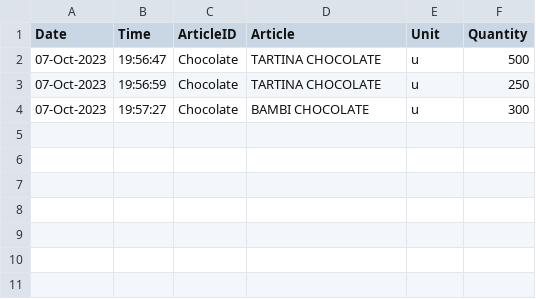
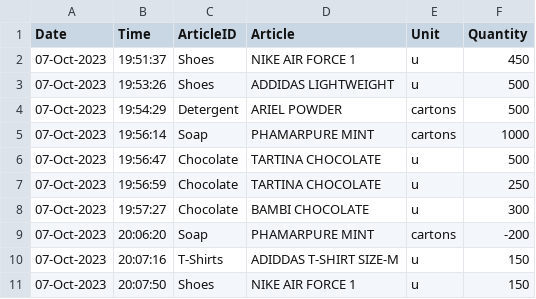
Before and after one commit to Nekembe-Boris/Inventory-Management-Desktop-App, a CSV file: data/filtered.csv, drawn as a sheet.

```diff
--- a/data/filtered.csv
+++ b/data/filtered.csv
@@ -1,2 +1,6 @@
 Date,Time,ArticleID,Article,Unit,Quantity
+07-Oct-2023,19:51:37,Shoes,NIKE AIR FORCE 1,u,450
+07-Oct-2023,19:53:26,Shoes,ADDIDAS LIGHTWEIGHT,u,500
+07-Oct-2023,19:54:29,Detergent,ARIEL POWDER,cartons,500
+07-Oct-2023,19:56:14,Soap,PHAMARPURE MINT,cartons,1000
 07-Oct-2023,19:56:47,Chocolate,TARTINA CHOCOLATE,u,500
@@ -4 +8,4 @@ Date,Time,ArticleID,Article,Unit,Quantity
 07-Oct-2023,19:57:27,Chocolate,BAMBI CHOCOLATE,u,300
+07-Oct-2023,20:06:20,Soap,PHAMARPURE MINT,cartons,-200
+07-Oct-2023,20:07:16,T-Shirts,ADIDDAS T-SHIRT SIZE-M,u,150
+07-Oct-2023,20:07:50,Shoes,NIKE AIR FORCE 1,u,150
```
Also changed, not shown: 1 other file.
